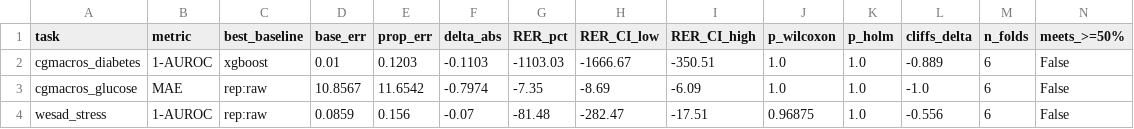
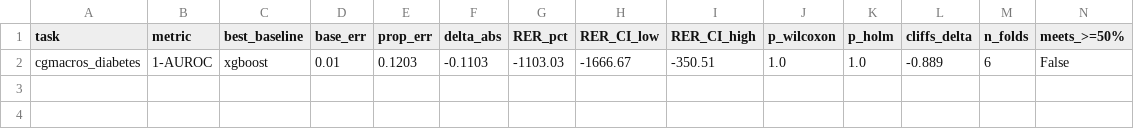
Before and after one commit to Abhignya-Jagathpally/DVXR, a CSV file: outputs/benchmark_scoreboard.csv, drawn as a sheet.

```diff
--- a/outputs/benchmark_scoreboard.csv
+++ b/outputs/benchmark_scoreboard.csv
@@ -2,3 +2 @@ task,metric,best_baseline,base_err,prop_err,delta_abs,RER_pct,RER_CI_low,RER_CI_
 cgmacros_diabetes,1-AUROC,xgboost,0.01,0.1203,-0.1103,-1103.03,-1666.67,-350.51,1.0,1.0,-0.889,6,False
-cgmacros_glucose,MAE,rep:raw,10.8567,11.6542,-0.7974,-7.35,-8.69,-6.09,1.0,1.0,-1.0,6,False
-wesad_stress,1-AUROC,rep:raw,0.0859,0.156,-0.07,-81.48,-282.47,-17.51,0.96875,1.0,-0.556,6,False
```
Also changed, not shown: 12 other files.
